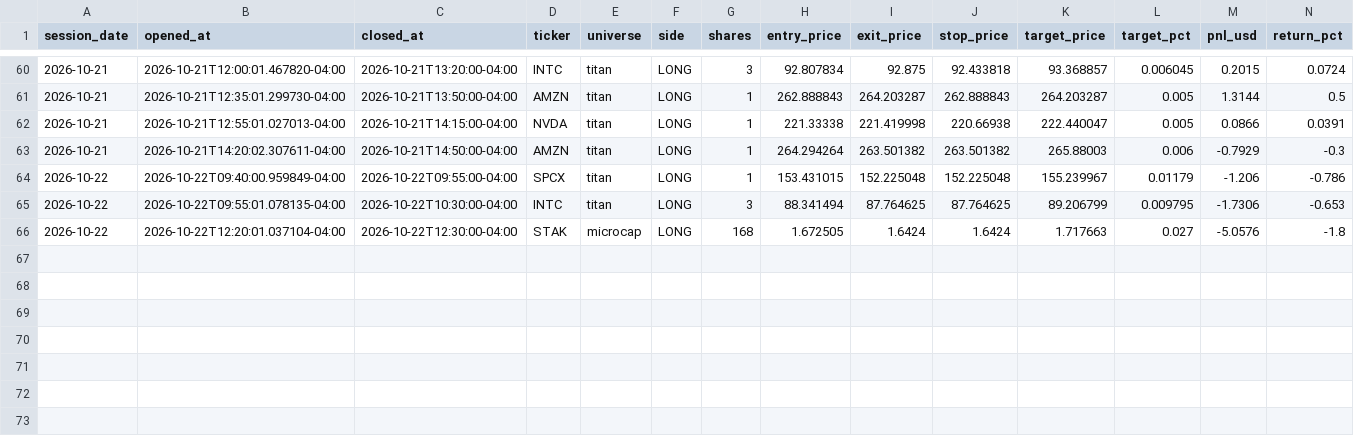
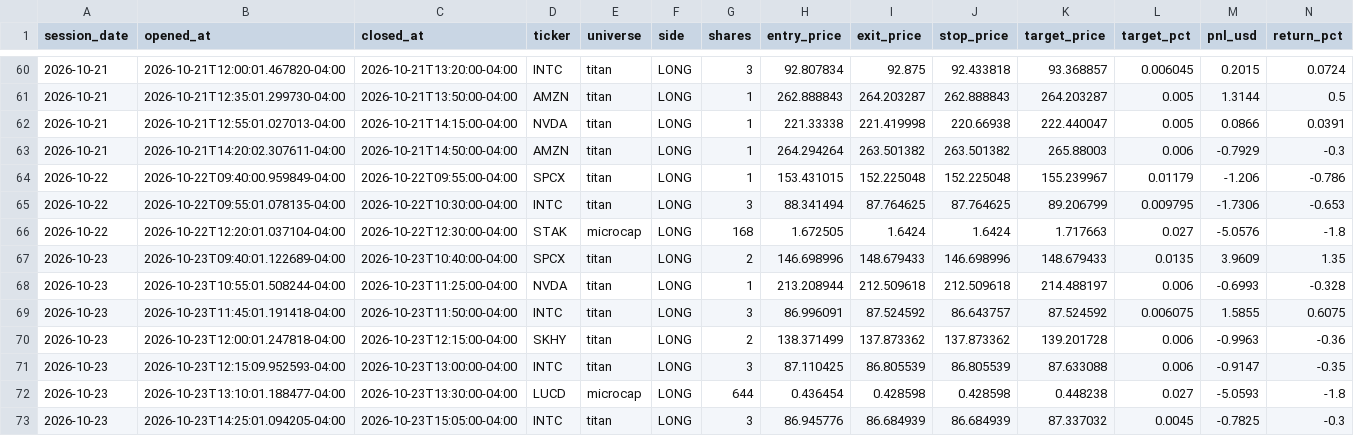
Before and after one commit to kensu-kimsu/kallisto, a CSV file: user_side/runs/scalping_v1/trade_log.csv, drawn as a sheet; only a part is shown, gaps mark what is left out; rows hold the shown columns only; the diff names each change by its address in the sheet, - before the commit and + after, or states it on an @@ line.

```diff
--- a/user_side/runs/scalping_v1/trade_log.csv
+++ b/user_side/runs/scalping_v1/trade_log.csv
+row 67: 2026-10-23 | 2026-10-23T09:40:01.122689-04:00 | 2026-10-23T10:40:00-04:00 | SPCX | titan | LONG | 2 | 146.698996 | 148.679433 | 146.698996 | 148.679433 | 0.0135 | 3.9609 | 1.35
+row 68: 2026-10-23 | 2026-10-23T10:55:01.508244-04:00 | 2026-10-23T11:25:00-04:00 | NVDA | titan | LONG | 1 | 213.208944 | 212.509618 | 212.509618 | 214.488197 | 0.006 | -0.6993 | -0.328
+row 69: 2026-10-23 | 2026-10-23T11:45:01.191418-04:00 | 2026-10-23T11:50:00-04:00 | INTC | titan | LONG | 3 | 86.996091 | 87.524592 | 86.643757 | 87.524592 | 0.006075 | 1.5855 | 0.6075
+row 70: 2026-10-23 | 2026-10-23T12:00:01.247818-04:00 | 2026-10-23T12:15:00-04:00 | SKHY | titan | LONG | 2 | 138.371499 | 137.873362 | 137.873362 | 139.201728 | 0.006 | -0.9963 | -0.36
+row 71: 2026-10-23 | 2026-10-23T12:15:09.952593-04:00 | 2026-10-23T13:00:00-04:00 | INTC | titan | LONG | 3 | 87.110425 | 86.805539 | 86.805539 | 87.633088 | 0.006 | -0.9147 | -0.35
+row 72: 2026-10-23 | 2026-10-23T13:10:01.188477-04:00 | 2026-10-23T13:30:00-04:00 | LUCD | microcap | LONG | 644 | 0.436454 | 0.428598 | 0.428598 | 0.448238 | 0.027 | -5.0593 | -1.8
+row 73: 2026-10-23 | 2026-10-23T14:25:01.094205-04:00 | 2026-10-23T15:05:00-04:00 | INTC | titan | LONG | 3 | 86.945776 | 86.684939 | 86.684939 | 87.337032 | 0.0045 | -0.7825 | -0.3
```
Also changed, not shown: user_side/runs/scalping_v1/api_costs.csv, user_side/runs/scalping_v1/baseline_replay.csv, 8 other files.
